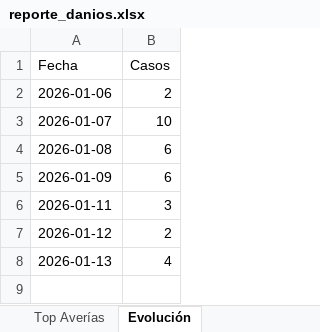
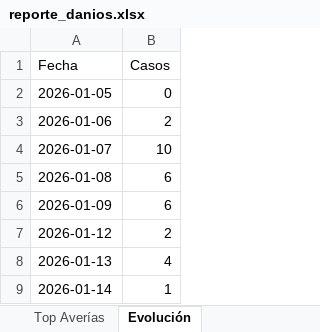
Before and after one commit to SebaElsener/webCarTrack, an Excel workbook: exports/reporte_danios.xlsx, sheet Evolución, drawn as a sheet; values as stored, in another font and other column widths than the file's, no borders; charts and pictures not drawn; removed rows and columns are numbered as before the commit, all else as after; the diff names each change by its address in the sheet, - before the commit and + after, or states it on an @@ line.

```diff
--- a/exports/reporte_danios.xlsx (sheet Evolución)
+++ b/exports/reporte_danios.xlsx (sheet Evolución)
+row 2: 2026-01-05 | 0
-row 6: 2026-01-11 | 3
+row 9: 2026-01-14 | 1
```
Also changed, not shown: sheet Datos, sheet Top Averías, sheet Top Areas, other sheet tabs, charts or pictures, 11 other files.
